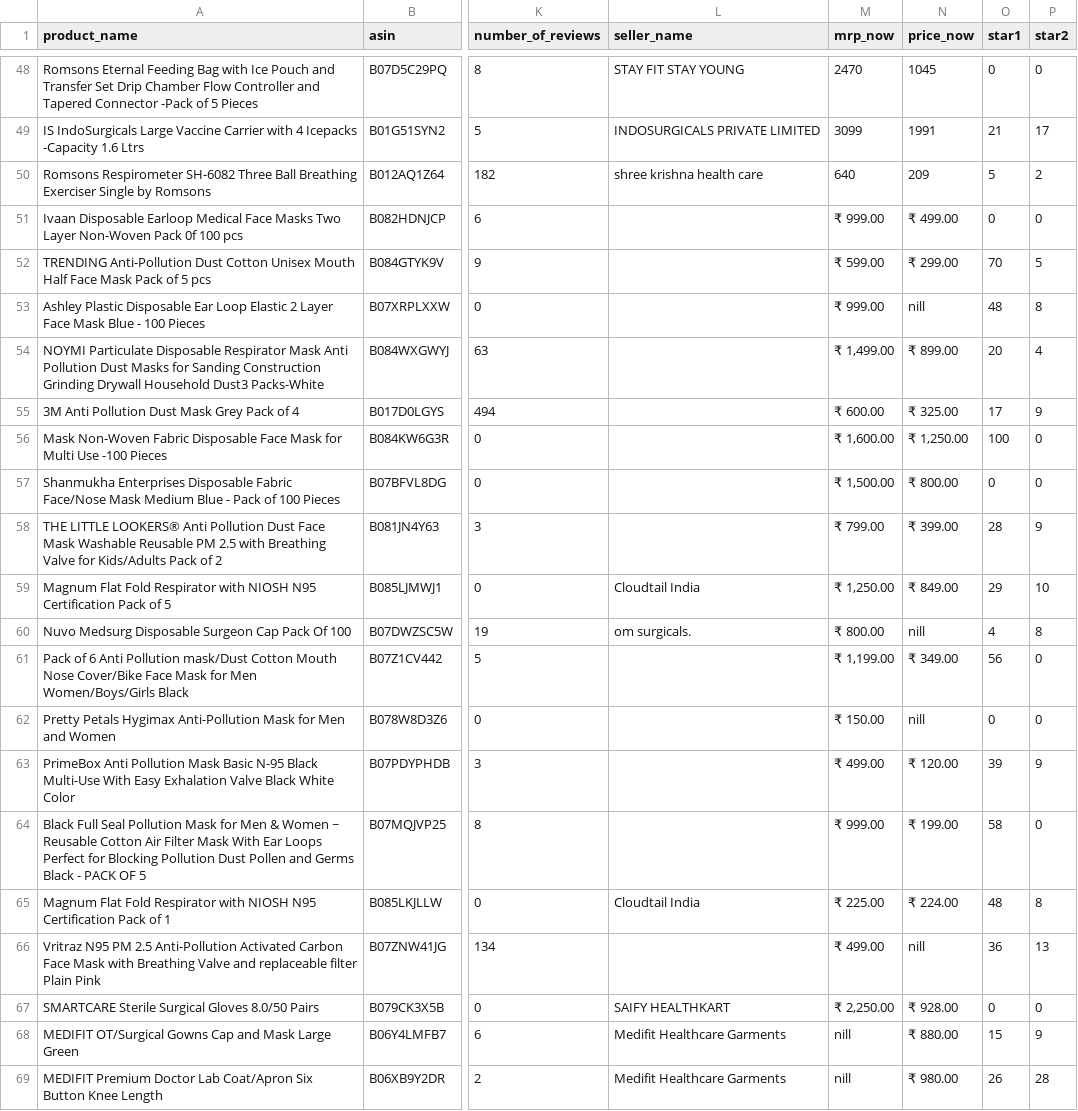
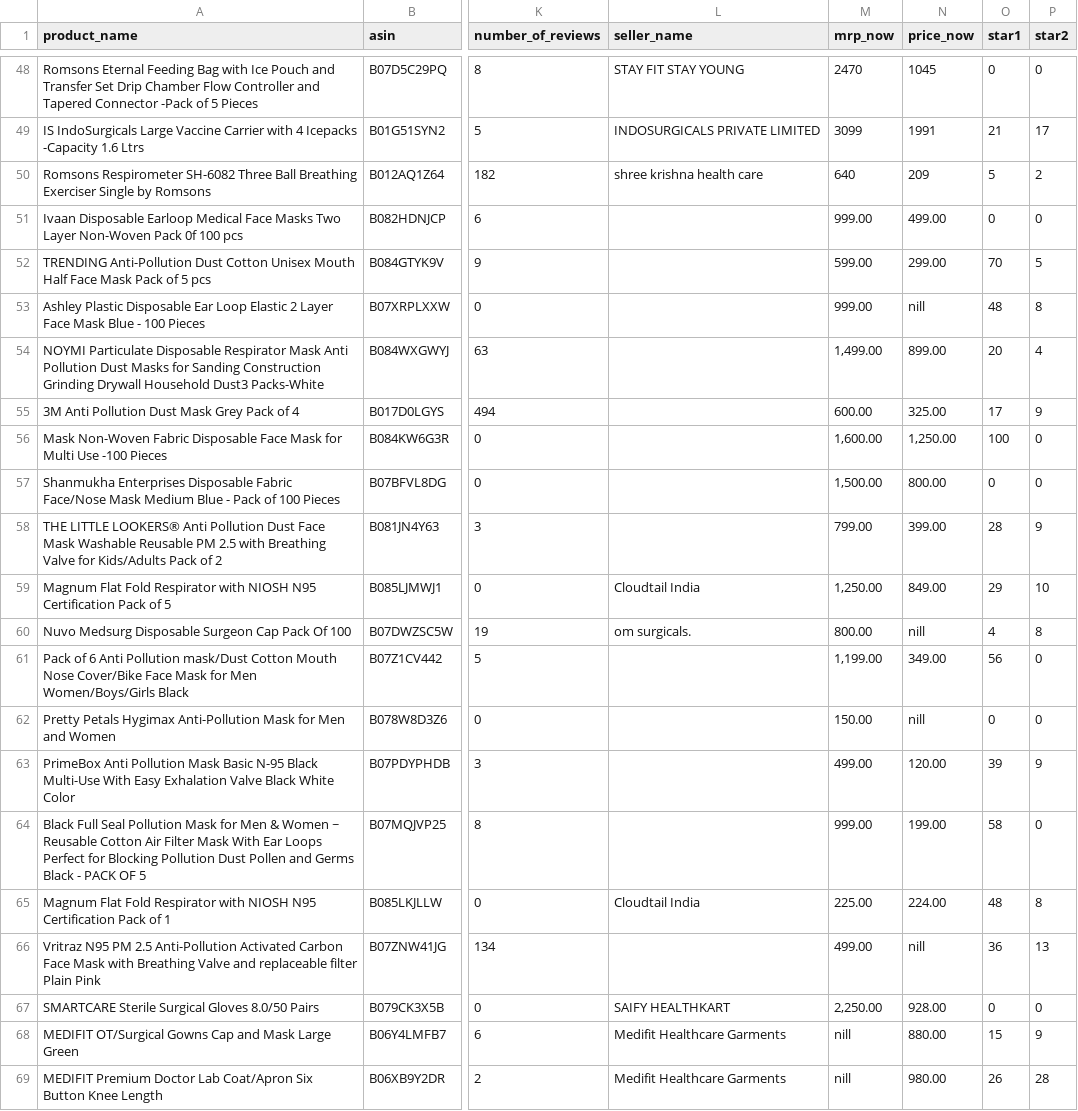
Before and after one commit to junkuse/amzrepo, a CSV file: amazon_predatory_final_stars.csv, drawn as a sheet; only a part is shown, gaps mark what is left out; the diff covers the shown part only; the diff names each change by its address in the sheet, - before the commit and + after, or states it on an @@ line.

Commit message:
Update amazon_predatory_final_stars.csv

```diff
--- a/amazon_predatory_final_stars.csv
+++ b/amazon_predatory_final_stars.csv
-M51 (mrp_now): ₹ 999.00
+M51 (mrp_now): 999.00
-N51 (price_now): ₹ 499.00
+N51 (price_now): 499.00
-M52 (mrp_now): ₹ 599.00
+M52 (mrp_now): 599.00
-N52 (price_now): ₹ 299.00
+N52 (price_now): 299.00
-M53 (mrp_now): ₹ 999.00
+M53 (mrp_now): 999.00
-M54 (mrp_now): ₹ 1,499.00
+M54 (mrp_now): 1,499.00
-N54 (price_now): ₹ 899.00
+N54 (price_now): 899.00
-M55 (mrp_now): ₹ 600.00
+M55 (mrp_now): 600.00
-N55 (price_now): ₹ 325.00
+N55 (price_now): 325.00
-M56 (mrp_now): ₹ 1,600.00
+M56 (mrp_now): 1,600.00
-N56 (price_now): ₹ 1,250.00
+N56 (price_now): 1,250.00
-M57 (mrp_now): ₹ 1,500.00
+M57 (mrp_now): 1,500.00
-N57 (price_now): ₹ 800.00
+N57 (price_now): 800.00
-M58 (mrp_now): ₹ 799.00
+M58 (mrp_now): 799.00
-N58 (price_now): ₹ 399.00
+N58 (price_now): 399.00
-M59 (mrp_now): ₹ 1,250.00
+M59 (mrp_now): 1,250.00
-N59 (price_now): ₹ 849.00
+N59 (price_now): 849.00
-M60 (mrp_now): ₹ 800.00
+M60 (mrp_now): 800.00
-M61 (mrp_now): ₹ 1,199.00
+M61 (mrp_now): 1,199.00
-N61 (price_now): ₹ 349.00
+N61 (price_now): 349.00
-M62 (mrp_now): ₹ 150.00
+M62 (mrp_now): 150.00
-M63 (mrp_now): ₹ 499.00
+M63 (mrp_now): 499.00
-N63 (price_now): ₹ 120.00
+N63 (price_now): 120.00
-M64 (mrp_now): ₹ 999.00
+M64 (mrp_now): 999.00
-N64 (price_now): ₹ 199.00
+N64 (price_now): 199.00
-M65 (mrp_now): ₹ 225.00
+M65 (mrp_now): 225.00
-N65 (price_now): ₹ 224.00
+N65 (price_now): 224.00
-M66 (mrp_now): ₹ 499.00
+M66 (mrp_now): 499.00
-M67 (mrp_now): ₹ 2,250.00
+M67 (mrp_now): 2,250.00
-N67 (price_now): ₹ 928.00
+N67 (price_now): 928.00
-N68 (price_now): ₹ 880.00
+N68 (price_now): 880.00
-N69 (price_now): ₹ 980.00
+N69 (price_now): 980.00
```
Also changed, not shown: 5 edited cells elsewhere in this file.
